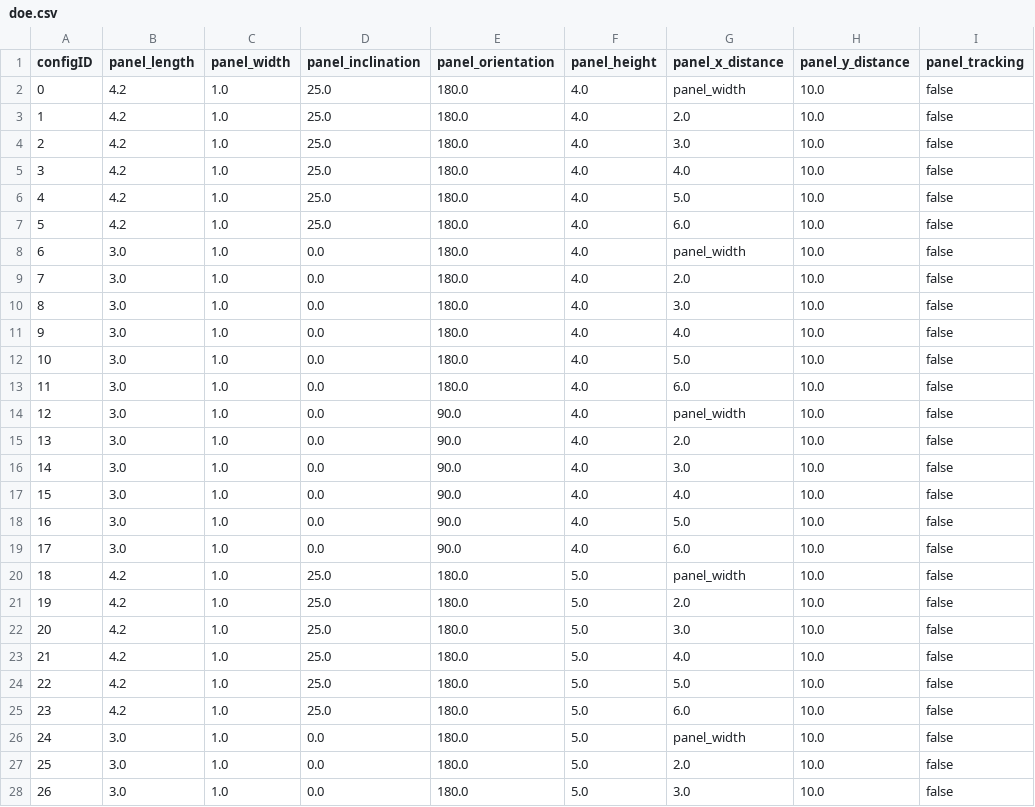
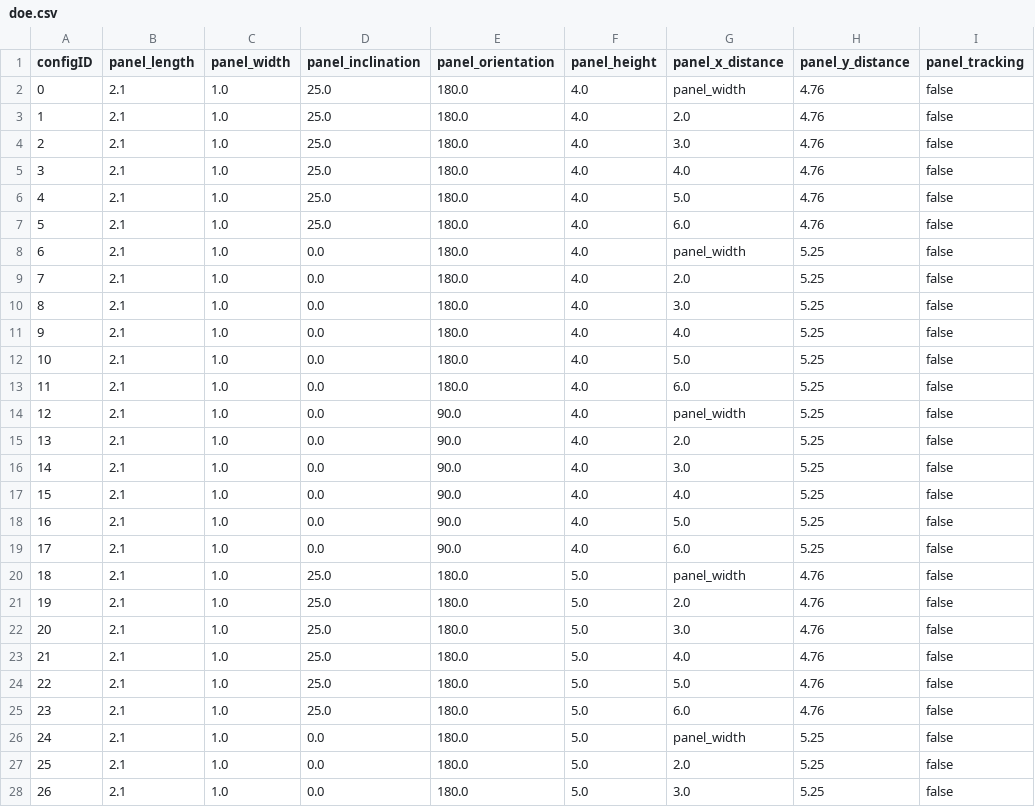
Before and after one commit to VEZY/FSPM2026_AgriPV_Design, a CSV file: 0_simulations/doe.csv, drawn as a sheet; only a part is shown; the diff covers the shown part only.

```diff
--- a/0_simulations/doe.csv
+++ b/0_simulations/doe.csv
@@ -1,28 +1,28 @@
 configID,panel_length,panel_width,panel_inclination,panel_orientation,panel_height,panel_x_distance,panel_y_distance,panel_tracking
-0,4.2,1.0,25.0,180.0,4.0,panel_width,10.0,false
-1,4.2,1.0,25.0,180.0,4.0,2.0,10.0,false
-2,4.2,1.0,25.0,180.0,4.0,3.0,10.0,false
-3,4.2,1.0,25.0,180.0,4.0,4.0,10.0,false
-4,4.2,1.0,25.0,180.0,4.0,5.0,10.0,false
-5,4.2,1.0,25.0,180.0,4.0,6.0,10.0,false
-6,3.0,1.0,0.0,180.0,4.0,panel_width,10.0,false
-7,3.0,1.0,0.0,180.0,4.0,2.0,10.0,false
-8,3.0,1.0,0.0,180.0,4.0,3.0,10.0,false
-9,3.0,1.0,0.0,180.0,4.0,4.0,10.0,false
-10,3.0,1.0,0.0,180.0,4.0,5.0,10.0,false
-11,3.0,1.0,0.0,180.0,4.0,6.0,10.0,false
-12,3.0,1.0,0.0,90.0,4.0,panel_width,10.0,false
-13,3.0,1.0,0.0,90.0,4.0,2.0,10.0,false
-14,3.0,1.0,0.0,90.0,4.0,3.0,10.0,false
-15,3.0,1.0,0.0,90.0,4.0,4.0,10.0,false
-16,3.0,1.0,0.0,90.0,4.0,5.0,10.0,false
-17,3.0,1.0,0.0,90.0,4.0,6.0,10.0,false
-18,4.2,1.0,25.0,180.0,5.0,panel_width,10.0,false
-19,4.2,1.0,25.0,180.0,5.0,2.0,10.0,false
-20,4.2,1.0,25.0,180.0,5.0,3.0,10.0,false
-21,4.2,1.0,25.0,180.0,5.0,4.0,10.0,false
-22,4.2,1.0,25.0,180.0,5.0,5.0,10.0,false
-23,4.2,1.0,25.0,180.0,5.0,6.0,10.0,false
-24,3.0,1.0,0.0,180.0,5.0,panel_width,10.0,false
-25,3.0,1.0,0.0,180.0,5.0,2.0,10.0,false
-26,3.0,1.0,0.0,180.0,5.0,3.0,10.0,false
+0,2.1,1.0,25.0,180.0,4.0,panel_width,4.76,false
+1,2.1,1.0,25.0,180.0,4.0,2.0,4.76,false
+2,2.1,1.0,25.0,180.0,4.0,3.0,4.76,false
+3,2.1,1.0,25.0,180.0,4.0,4.0,4.76,false
+4,2.1,1.0,25.0,180.0,4.0,5.0,4.76,false
+5,2.1,1.0,25.0,180.0,4.0,6.0,4.76,false
+6,2.1,1.0,0.0,180.0,4.0,panel_width,5.25,false
+7,2.1,1.0,0.0,180.0,4.0,2.0,5.25,false
+8,2.1,1.0,0.0,180.0,4.0,3.0,5.25,false
+9,2.1,1.0,0.0,180.0,4.0,4.0,5.25,false
+10,2.1,1.0,0.0,180.0,4.0,5.0,5.25,false
+11,2.1,1.0,0.0,180.0,4.0,6.0,5.25,false
+12,2.1,1.0,0.0,90.0,4.0,panel_width,5.25,false
+13,2.1,1.0,0.0,90.0,4.0,2.0,5.25,false
+14,2.1,1.0,0.0,90.0,4.0,3.0,5.25,false
+15,2.1,1.0,0.0,90.0,4.0,4.0,5.25,false
+16,2.1,1.0,0.0,90.0,4.0,5.0,5.25,false
+17,2.1,1.0,0.0,90.0,4.0,6.0,5.25,false
+18,2.1,1.0,25.0,180.0,5.0,panel_width,4.76,false
+19,2.1,1.0,25.0,180.0,5.0,2.0,4.76,false
+20,2.1,1.0,25.0,180.0,5.0,3.0,4.76,false
+21,2.1,1.0,25.0,180.0,5.0,4.0,4.76,false
+22,2.1,1.0,25.0,180.0,5.0,5.0,4.76,false
+23,2.1,1.0,25.0,180.0,5.0,6.0,4.76,false
+24,2.1,1.0,0.0,180.0,5.0,panel_width,5.25,false
+25,2.1,1.0,0.0,180.0,5.0,2.0,5.25,false
+26,2.1,1.0,0.0,180.0,5.0,3.0,5.25,false
```
Also changed, not shown: 126 edited cells elsewhere in this file, 8 other files.
